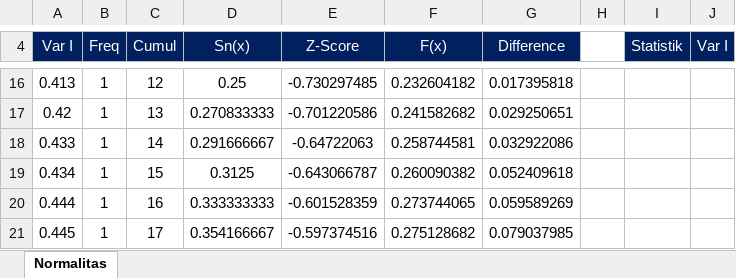
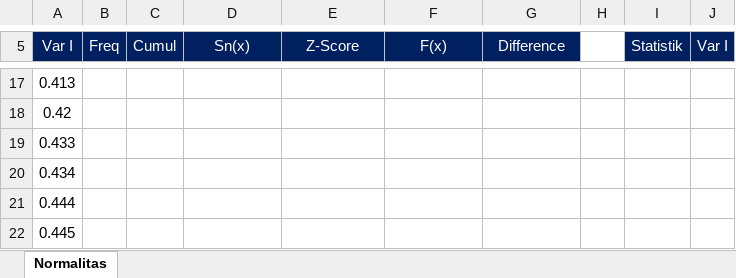
Before and after one commit to Bakti-Siregar/Statistik-Bisnis, an Excel workbook: dataset/Normalitas Kolmogorov.xlsx, sheet Normalitas, drawn as a sheet; only a part is shown, gaps mark what is left out; values as stored, in another font and other column widths than the file's, no borders; charts and pictures not drawn; addresses are those after the commit; the diff covers the shown part only; the diff names each change by its address in the sheet, - before the commit and + after, or states it on an @@ line.

```diff
--- a/dataset/Normalitas Kolmogorov.xlsx (sheet Normalitas)
+++ b/dataset/Normalitas Kolmogorov.xlsx (sheet Normalitas)
-B17:B22 (Freq): 1
+B17:B22 (Freq): (empty)
-C17 (Cumul): 12
+C17 (Cumul): (empty)
-D17 (Sn(x)): 0.25
+D17 (Sn(x)): (empty)
-E17 (Z-Score): -0.730297485
+E17 (Z-Score): (empty)
-F17 (F(x)): 0.232604182
+F17 (F(x)): (empty)
-G17 (Difference): 0.017395818
+G17 (Difference): (empty)
-C18 (Cumul): 13
+C18 (Cumul): (empty)
-D18 (Sn(x)): 0.270833333
+D18 (Sn(x)): (empty)
-E18 (Z-Score): -0.701220586
+E18 (Z-Score): (empty)
-F18 (F(x)): 0.241582682
+F18 (F(x)): (empty)
-G18 (Difference): 0.029250651
+G18 (Difference): (empty)
-C19 (Cumul): 14
+C19 (Cumul): (empty)
-D19 (Sn(x)): 0.291666667
+D19 (Sn(x)): (empty)
-E19 (Z-Score): -0.64722063
+E19 (Z-Score): (empty)
-F19 (F(x)): 0.258744581
+F19 (F(x)): (empty)
-G19 (Difference): 0.032922086
+G19 (Difference): (empty)
-C20 (Cumul): 15
+C20 (Cumul): (empty)
-D20 (Sn(x)): 0.3125
+D20 (Sn(x)): (empty)
-E20 (Z-Score): -0.643066787
+E20 (Z-Score): (empty)
-F20 (F(x)): 0.260090382
+F20 (F(x)): (empty)
-G20 (Difference): 0.052409618
+G20 (Difference): (empty)
-C21 (Cumul): 16
+C21 (Cumul): (empty)
-D21 (Sn(x)): 0.333333333
+D21 (Sn(x)): (empty)
-E21 (Z-Score): -0.601528359
+E21 (Z-Score): (empty)
-F21 (F(x)): 0.273744065
+F21 (F(x)): (empty)
-G21 (Difference): 0.059589269
+G21 (Difference): (empty)
-C22 (Cumul): 17
+C22 (Cumul): (empty)
-D22 (Sn(x)): 0.354166667
+D22 (Sn(x)): (empty)
-E22 (Z-Score): -0.597374516
+E22 (Z-Score): (empty)
-F22 (F(x)): 0.275128682
+F22 (F(x)): (empty)
-G22 (Difference): 0.079037985
+G22 (Difference): (empty)
```
Also changed, not shown: 1 added row, 268 edited cells and cell formats elsewhere in this sheet, formulas that keep their value, charts or pictures.
